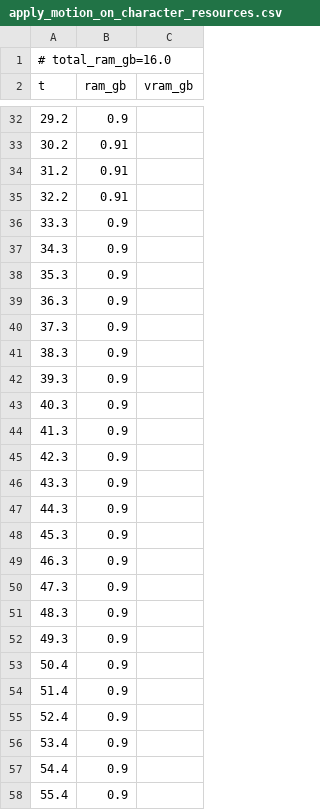
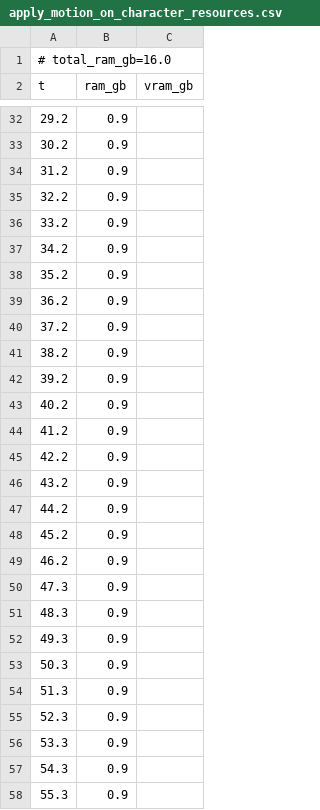
Before and after one commit to PozzettiAndrea/ComfyUI-MotionCapture, a CSV file: dev/windows-cpu/logs/apply_motion_on_character_resources.csv, drawn as a sheet; only a part is shown, gaps mark what is left out; the diff covers the shown part only.

```diff
--- a/dev/windows-cpu/logs/apply_motion_on_character_resources.csv
+++ b/dev/windows-cpu/logs/apply_motion_on_character_resources.csv
@@ -32,19 +32,19 @@ t,ram_gb,vram_gb
 29.2,0.9,
-30.2,0.91,
-31.2,0.91,
-32.2,0.91,
-33.3,0.9,
-34.3,0.9,
-35.3,0.9,
-36.3,0.9,
-37.3,0.9,
-38.3,0.9,
-39.3,0.9,
-40.3,0.9,
-41.3,0.9,
-42.3,0.9,
-43.3,0.9,
-44.3,0.9,
-45.3,0.9,
-46.3,0.9,
+30.2,0.9,
+31.2,0.9,
+32.2,0.9,
+33.2,0.9,
+34.2,0.9,
+35.2,0.9,
+36.2,0.9,
+37.2,0.9,
+38.2,0.9,
+39.2,0.9,
+40.2,0.9,
+41.2,0.9,
+42.2,0.9,
+43.2,0.9,
+44.2,0.9,
+45.2,0.9,
+46.2,0.9,
 47.3,0.9,
@@ -52,7 +52,7 @@ t,ram_gb,vram_gb
 49.3,0.9,
-50.4,0.9,
-51.4,0.9,
-52.4,0.9,
-53.4,0.9,
-54.4,0.9,
-55.4,0.9,
+50.3,0.9,
+51.3,0.9,
+52.3,0.9,
+53.3,0.9,
+54.3,0.9,
+55.3,0.9,
```
Also changed, not shown: 25 added rows, 33 removed rows and 36 edited cells elsewhere in this file, dev/windows-cpu/logs/load_camera_traj_resources.csv, 34 other files.
